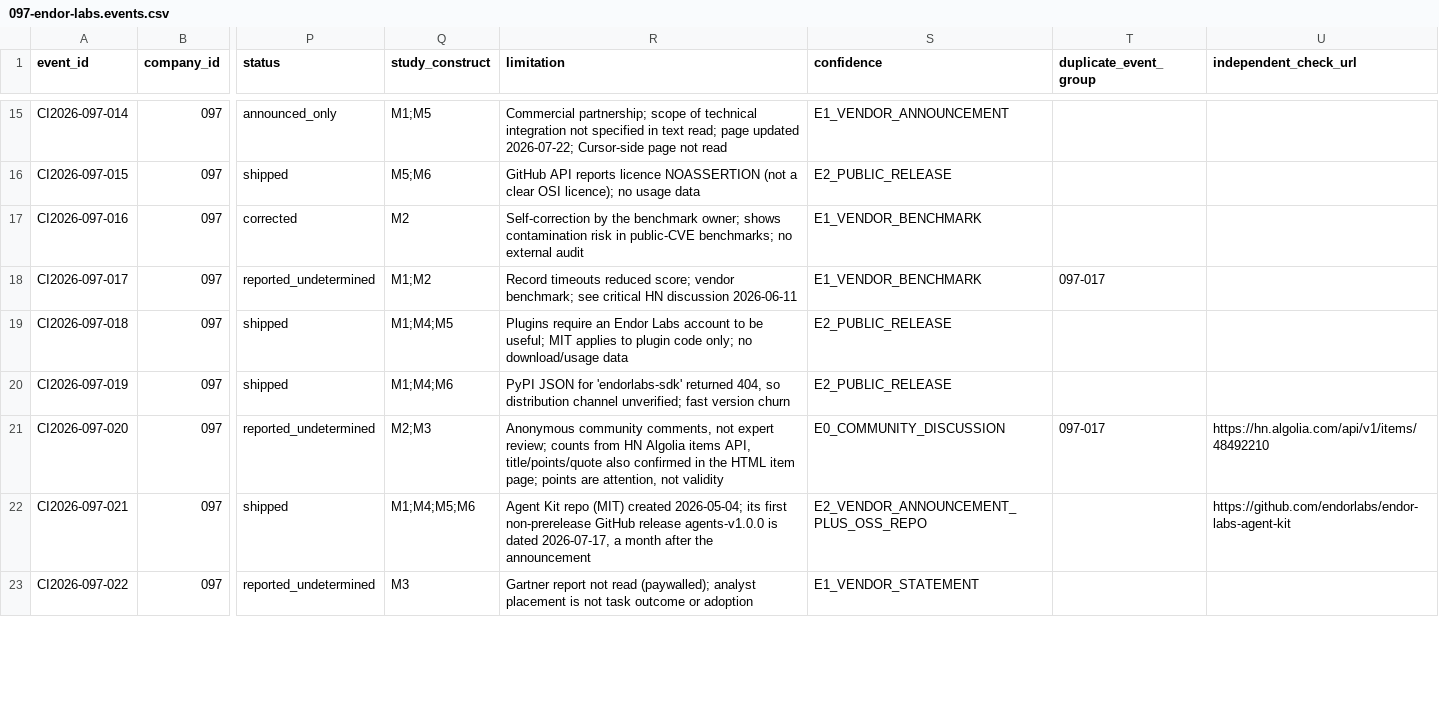
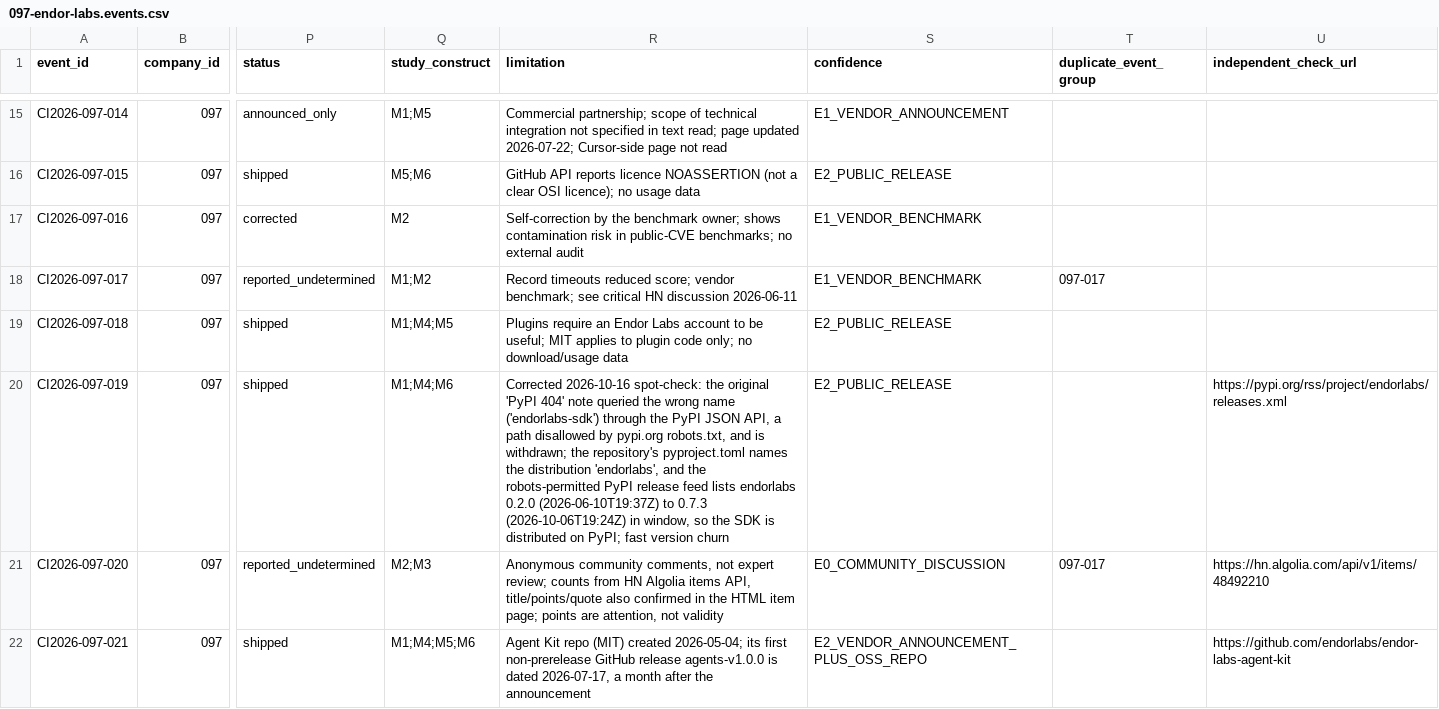
Before and after one commit to MSKazemi/github-trending-1000-study, a CSV file: research/company-intelligence/2026-04-12_2026-10-12/097-endor-labs.events.csv, drawn as a sheet; only a part is shown, gaps mark what is left out; the shorter side is filled out with more unchanged rows; the diff covers the shown part only; the diff names each change by its address in the sheet, - before the commit and + after, or states it on an @@ line.

Commit message:
research(097): independent source spot-check corrections (#165)
Spot-checked 26 ledger rows against raw sources: 22 confirmed, 3 wording corrections (agent-kit staging prereleases, SpaceXSI/SpaceXAI naming x2 surfaces), 1 wrong limitation corrected (SDK is on PyPI as 'endorlabs'), 0 unverifiable.
The original PyPI JSON request was a robots-disallowed path and used the wrong package name; replaced with the robots-permitted PyPI RSS feed.

```diff
--- a/research/company-intelligence/2026-04-12_2026-10-12/097-endor-labs.events.csv
+++ b/research/company-intelligence/2026-04-12_2026-10-12/097-endor-labs.events.csv
-R20 (limitation): PyPI JSON for 'endorlabs-sdk' returned 404, so distribution channel unverified; fast version…
+R20 (limitation): Corrected 2026-10-16 spot-check: the original 'PyPI 404' note queried the wrong name ('endorlabs-sdk') through the PyPI JSON API, a path disallowed by pypi.org robots.txt, and is withdrawn; the repository's pyproject.toml names the distribution 'endorlabs', and the robots-permitted PyPI release feed lists endorlabs 0.2.0 (2026-06-10T19:37Z) to 0.7.3 (2026-10-06T19:24Z) in window, so the SDK is distributed on PyPI; fast version…
-U20 (independent_check_url): (empty)
+U20 (independent_check_url): https://pypi.org/rss/project/endorlabs/releases.xml
```
Also changed, not shown: 2 edited cells elsewhere in this file, 2 other files.
